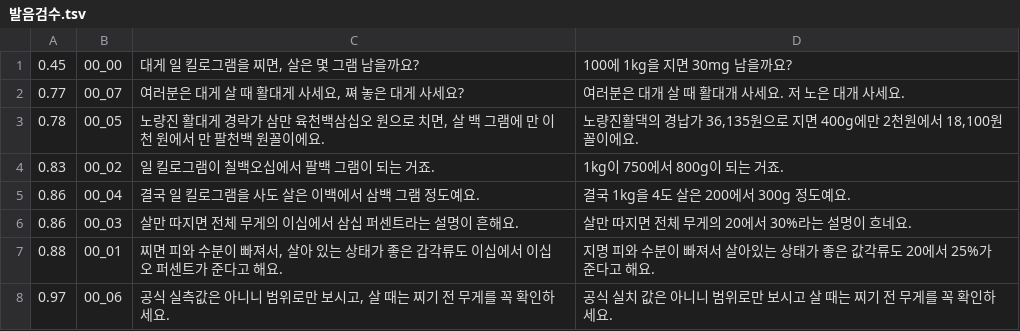
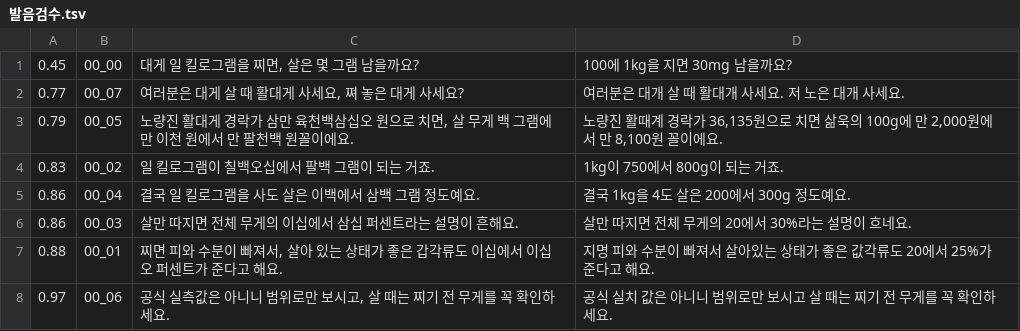
Before and after one commit to kimhyeoncheol3506/kimhyeoncheol, a TSV file: video_projects/대게_진실/02_음성_쇼츠/short1/발음검수.tsv, drawn as a sheet.

```diff
--- a/video_projects/대게_진실/02_음성_쇼츠/short1/발음검수.tsv
+++ b/video_projects/대게_진실/02_음성_쇼츠/short1/발음검수.tsv
@@ -2,3 +2,3 @@
 0.77	00_07	여러분은 대게 살 때 활대게 사세요, 쪄 놓은 대게 사세요?	 여러분은 대개 살 때 활대개 사세요. 저 노은 대개 사세요.
-0.78	00_05	노량진 활대게 경락가 삼만 육천백삼십오 원으로 치면, 살 백 그램에 만 이천 원에서 만 팔천백 원꼴이에요.	 노량진활댁의 경납가 36,135원으로 지면 400g에만 2천원에서 18,100원 꼴이에요.
+0.79	00_05	노량진 활대게 경락가 삼만 육천백삼십오 원으로 치면, 살 무게 백 그램에 만 이천 원에서 만 팔천백 원꼴이에요.	 노량진 활때계 경락가 36,135원으로 치면 삶욱의 100g에 만 2,000원에서 만 8,100원 꼴이에요.
 0.83	00_02	일 킬로그램이 칠백오십에서 팔백 그램이 되는 거죠.	 1kg이 750에서 800g이 되는 거죠.
```
Also changed, not shown: video_projects/대게_진실/02_음성/발음검수.tsv, 33 other files.
